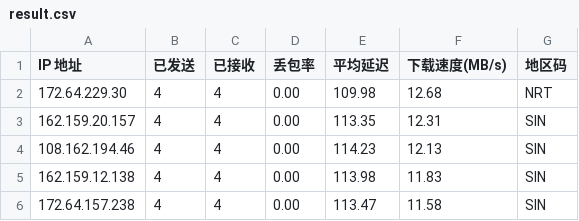
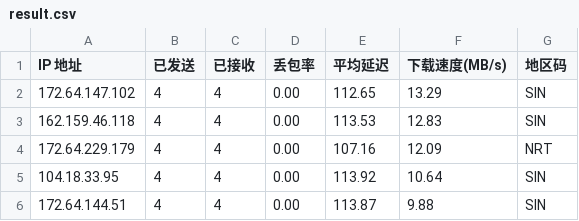
Before and after one commit to 164857430/My-CF-IPs, a CSV file: result.csv, drawn as a sheet.

```diff
--- a/result.csv
+++ b/result.csv
@@ -1,6 +1,6 @@
 IP 地址,已发送,已接收,丢包率,平均延迟,下载速度(MB/s),地区码
-172.64.229.30,4,4,0.00,109.98,12.68,NRT
-162.159.20.157,4,4,0.00,113.35,12.31,SIN
-108.162.194.46,4,4,0.00,114.23,12.13,SIN
-162.159.12.138,4,4,0.00,113.98,11.83,SIN
-172.64.157.238,4,4,0.00,113.47,11.58,SIN
+172.64.147.102,4,4,0.00,112.65,13.29,SIN
+162.159.46.118,4,4,0.00,113.53,12.83,SIN
+172.64.229.179,4,4,0.00,107.16,12.09,NRT
+104.18.33.95,4,4,0.00,113.92,10.64,SIN
+172.64.144.51,4,4,0.00,113.87,9.88,SIN
```
Also changed, not shown: 1 other file.
